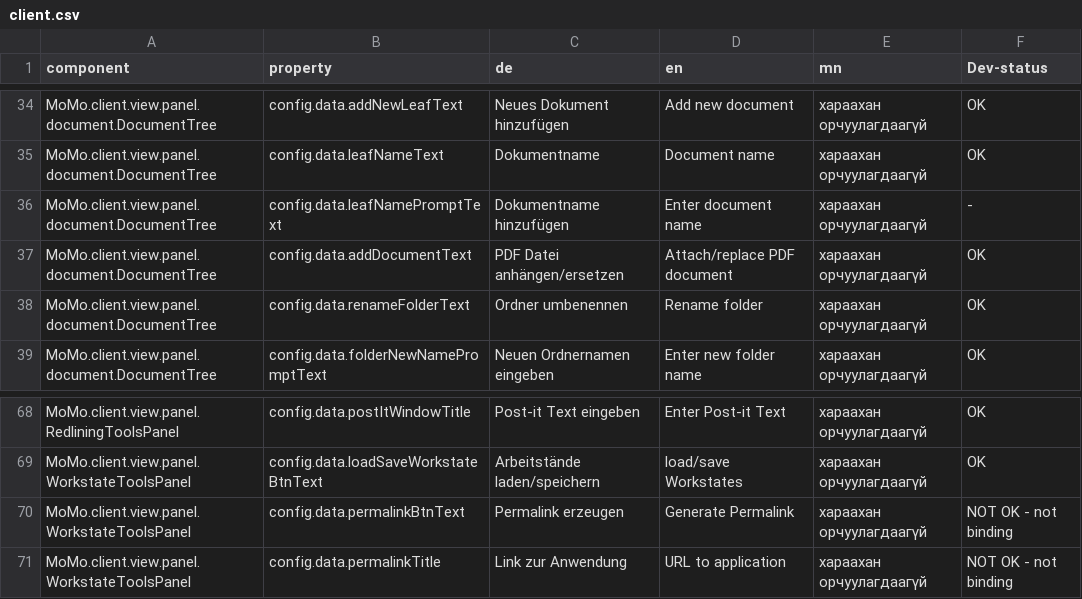
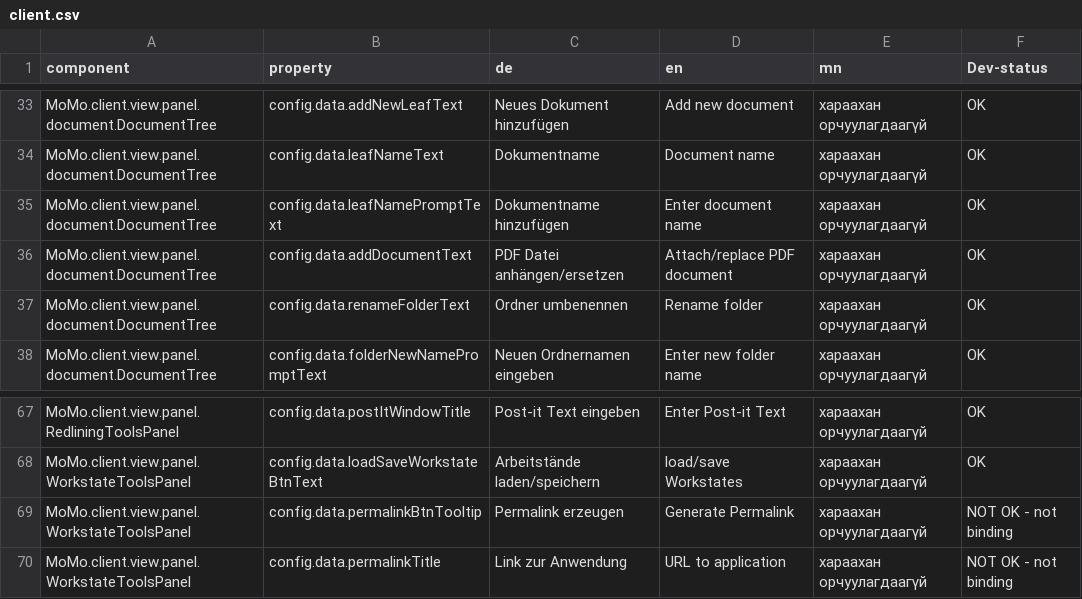
Before and after one commit to terrestris/momo3-backend, a CSV file: src/main/resources/META-INF/locale/client.csv, drawn as a sheet; only a part is shown, gaps mark what is left out; the diff covers the shown part only.

```diff
--- a/src/main/resources/META-INF/locale/client.csv
+++ b/src/main/resources/META-INF/locale/client.csv
@@ -35,3 +34,3 @@ MoMo.client.view.panel.document.DocumentTree;config.data.addNewLeafText;Neues Do
 MoMo.client.view.panel.document.DocumentTree;config.data.leafNameText;Dokumentname;Document name;хараахан орчуулагдаагүй;OK
-MoMo.client.view.panel.document.DocumentTree;config.data.leafNamePromptText;Dokumentname hinzufügen;Enter document name;хараахан орчуулагдаагүй; -
+MoMo.client.view.panel.document.DocumentTree;config.data.leafNamePromptText;Dokumentname hinzufügen;Enter document name;хараахан орчуулагдаагүй;OK
 MoMo.client.view.panel.document.DocumentTree;config.data.addDocumentText;PDF Datei anhängen/ersetzen;Attach/replace PDF document;хараахан орчуулагдаагүй;OK
@@ -69,3 +68,3 @@ MoMo.client.view.panel.RedliningToolsPanel;config.data.postItWindowTitle;Post-it
 MoMo.client.view.panel.WorkstateToolsPanel;config.data.loadSaveWorkstateBtnText;Arbeitstände laden/speichern;load/save Workstates;хараахан орчуулагдаагүй;OK
-MoMo.client.view.panel.WorkstateToolsPanel;config.data.permalinkBtnText;Permalink erzeugen;Generate Permalink;хараахан орчуулагдаагүй;NOT OK - not binding
+MoMo.client.view.panel.WorkstateToolsPanel;config.data.permalinkBtnTooltip;Permalink erzeugen;Generate Permalink;хараахан орчуулагдаагүй;NOT OK - not binding
 MoMo.client.view.panel.WorkstateToolsPanel;config.data.permalinkTitle;Link zur Anwendung;URL to application;хараахан орчуулагдаагүй;NOT OK - not binding
```
Also changed, not shown: 1 added row, 1 removed row and 13 edited cells elsewhere in this file.
